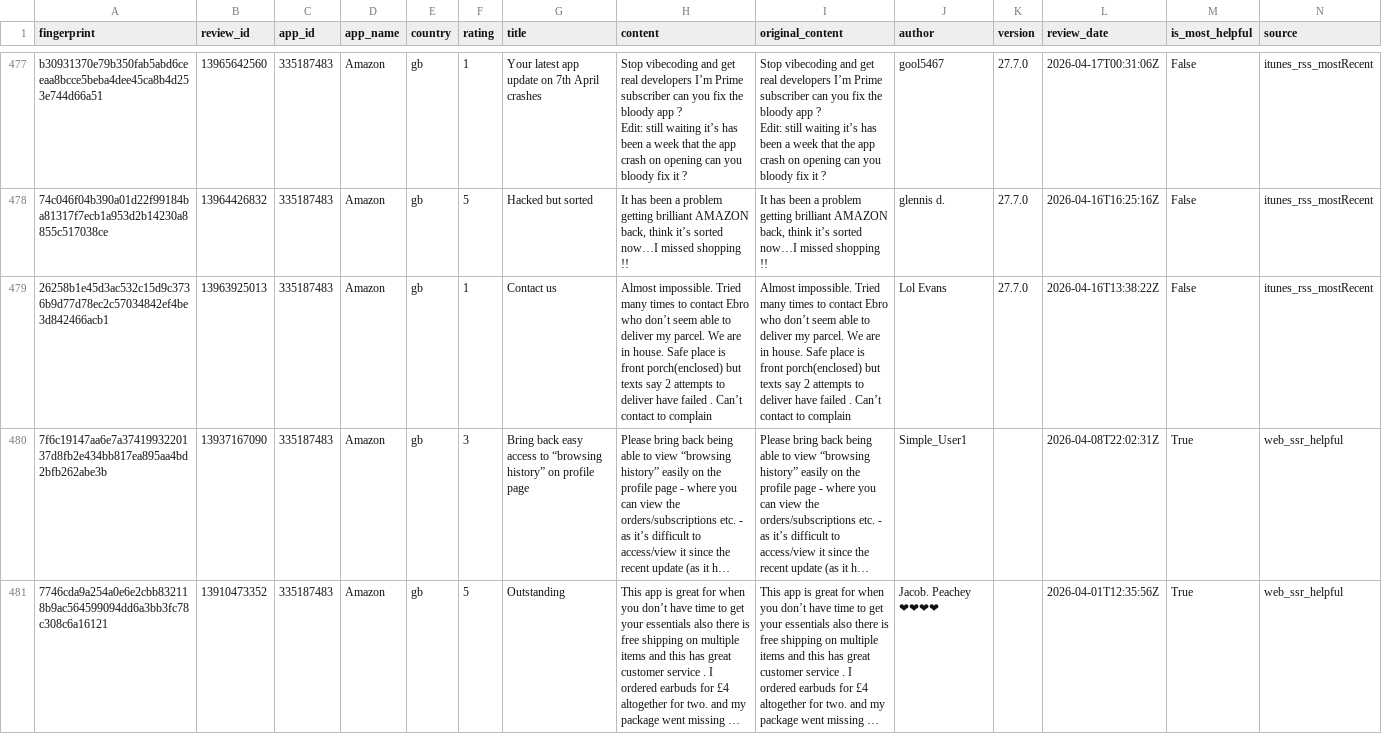
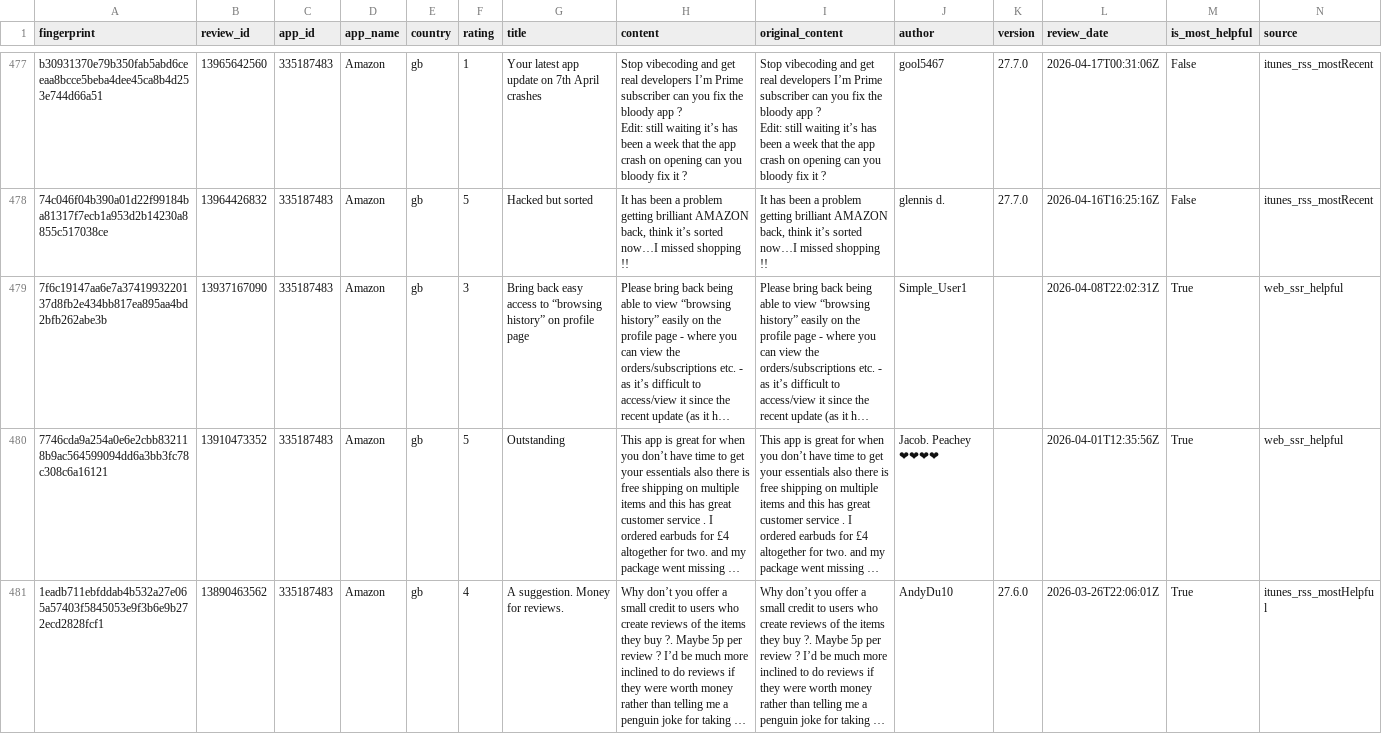
Before and after one commit to pickmiu/appstore-public-data, a CSV file: data/reviews_335187483_Amazon_gb.csv, drawn as a sheet; only a part is shown, gaps mark what is left out; the shorter side is filled out with more unchanged rows; long unchanged cells end in …; rows hold the shown columns only; the diff names each change by its address in the sheet, - before the commit and + after, or states it on an @@ line.

```diff
--- a/data/reviews_335187483_Amazon_gb.csv
+++ b/data/reviews_335187483_Amazon_gb.csv
-row 479: 26258b1e45d3ac532c15d9c3736b9d77d78ec2c57034842ef4be3d842466acb1 | 13963925013 | 335187483 | Amazon | gb | 1 | Contact us | Almost impossible. Tried many times to contact Ebro who don’t seem able to deliver my parcel. We are in house. Safe place is front porch(enclosed) but texts say 2 attempts to deliver have failed . Can’t contact to complain | Almost impossible. Tried many times to contact Ebro who don’t seem able to deliver my parcel. We are in house. Safe place is front porch(enclosed) but texts say 2 attempts to deliver have failed . Can’t contact to complain | Lol Evans | 27.7.0 | 2026-04-16T13:38:22Z | False | itunes_rss_mostRecent
```
